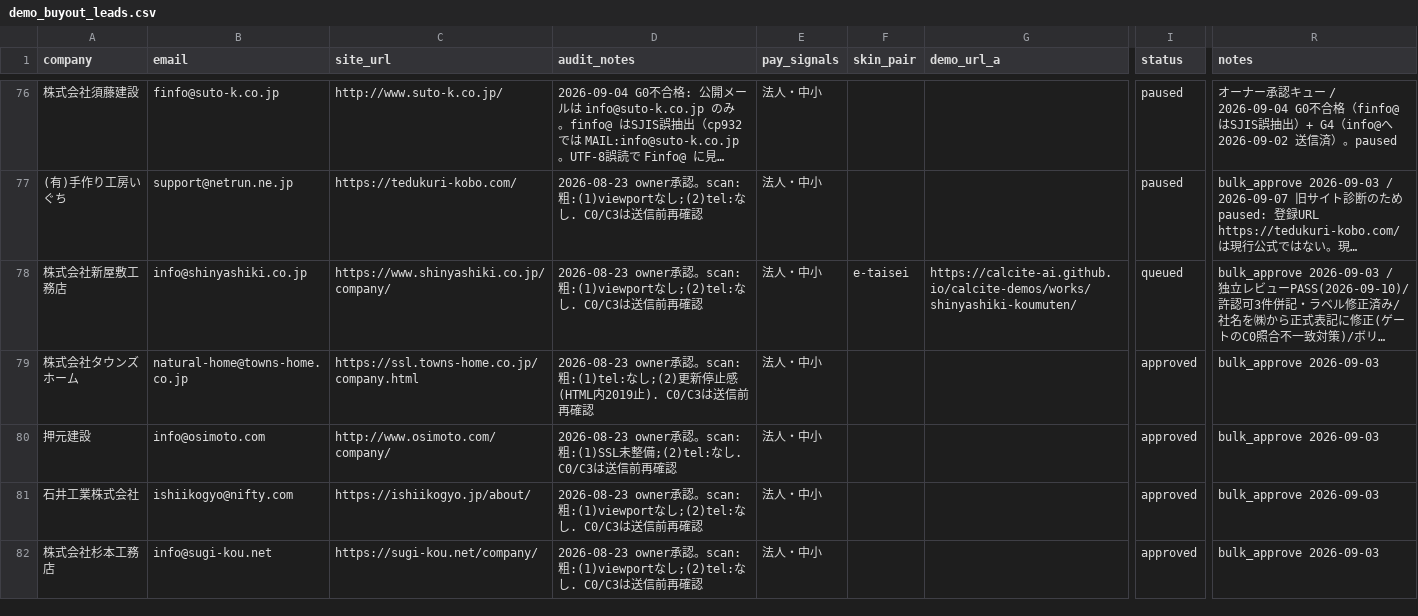
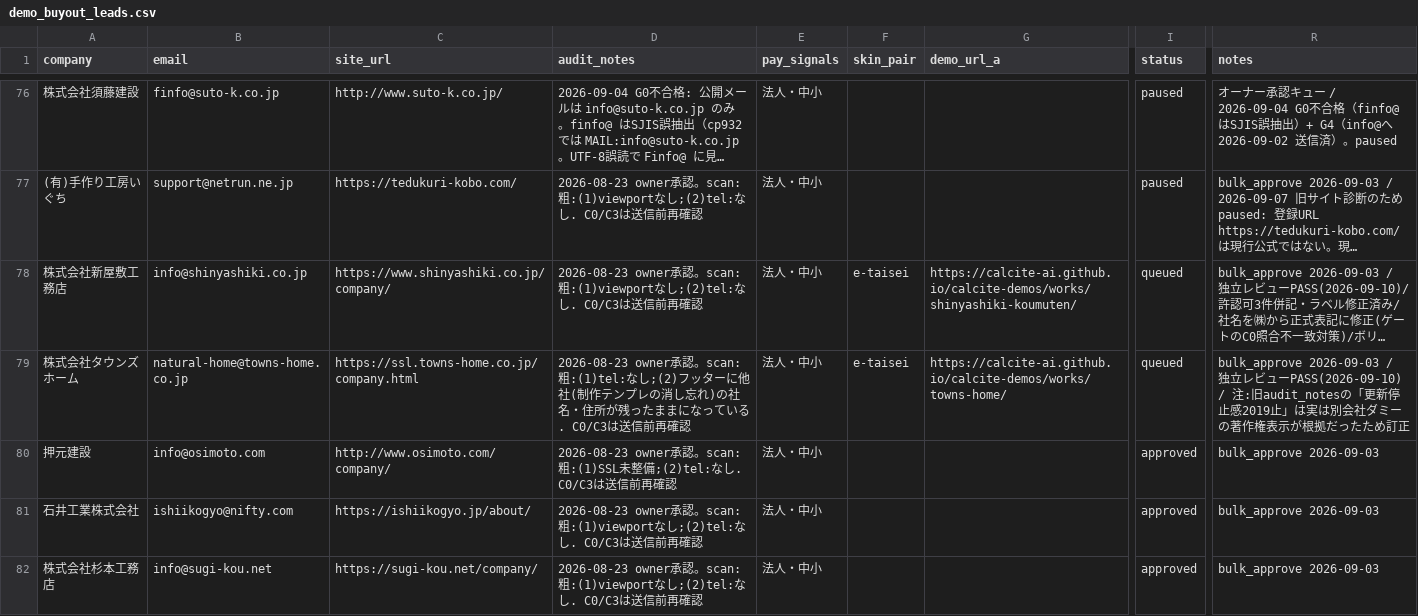
Before and after one commit to calcite-ai/calcite-demos, a CSV file: buyout-ops/demo_buyout_leads.csv, drawn as a sheet; only a part is shown, gaps mark what is left out; long unchanged cells end in …; the diff names each change by its address in the sheet, - before the commit and + after, or states it on an @@ line.

```diff
--- a/buyout-ops/demo_buyout_leads.csv
+++ b/buyout-ops/demo_buyout_leads.csv
-D79 (audit_notes): …:(1)tel:なし;(2)更新停止感(HTML内2019止). C0/C3は送信…
+D79 (audit_notes): …:(1)tel:なし;(2)フッターに他社(制作テンプレの消し忘れ)の社名・住所が残ったままになっている. C0/C3は送信…
-F79 (skin_pair): (empty)
+F79 (skin_pair): e-taisei
-G79 (demo_url_a): (empty)
+G79 (demo_url_a): https://calcite-ai.github.io/calcite-demos/works/towns-home/
-I79 (status): approved
+I79 (status): queued
-R79 (notes): bulk_approve 2026-09-03
+R79 (notes): bulk_approve 2026-09-03 / 独立レビューPASS(2026-09-10) / 注:旧audit_notesの「更新停止感2019止」は実は別会社ダミーの著作権表示が根拠だったため訂正
```
